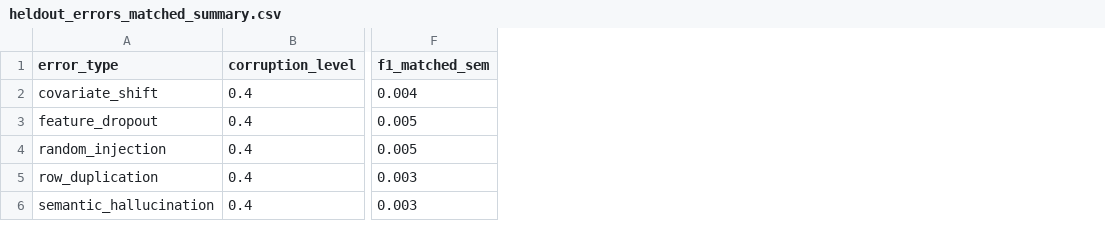
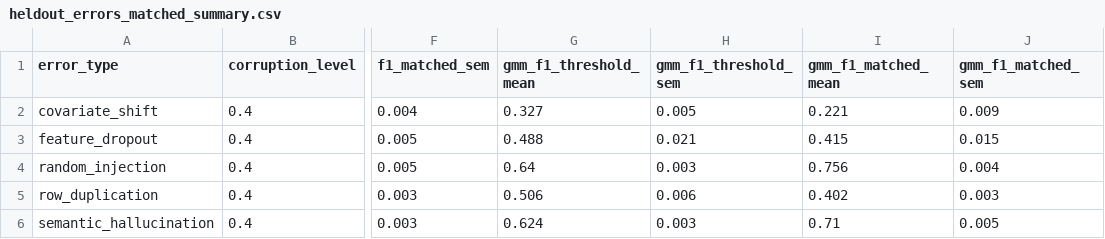
Before and after one commit to ahmed-fouad-lagha/tabular-polygraph, a CSV file: outputs/heldout_errors_matched_summary.csv, drawn as a sheet; only a part is shown, gaps mark what is left out; the diff names each change by its address in the sheet, - before the commit and + after, or states it on an @@ line.

```diff
--- a/outputs/heldout_errors_matched_summary.csv
+++ b/outputs/heldout_errors_matched_summary.csv
+column G (gmm_f1_threshold_mean), rows 2-6: 0.327 | 0.488 | 0.64 | 0.506 | 0.624
+column H (gmm_f1_threshold_sem), rows 2-6: 0.005 | 0.021 | 0.003 | 0.006 | 0.003
+column I (gmm_f1_matched_mean), rows 2-6: 0.221 | 0.415 | 0.756 | 0.402 | 0.71
+column J (gmm_f1_matched_sem), rows 2-6: 0.009 | 0.015 | 0.004 | 0.003 | 0.005
```
Also changed, not shown: outputs/heldout_errors_matched.csv, outputs/heldout_errors_raw.csv, 12 other files.
